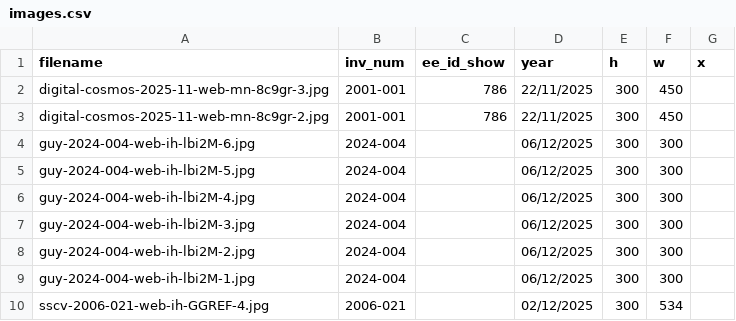
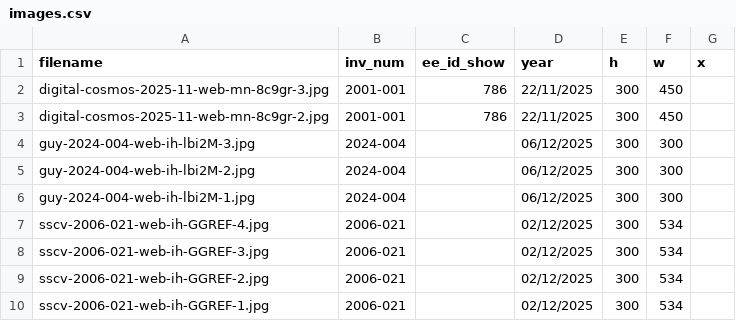
Before and after one commit to coryarcangel/coryarcangel.com, a CSV file: _data/images.csv, drawn as a sheet; only a part is shown; the shorter side is filled out with more unchanged rows; the diff names each change by its address in the sheet, - before the commit and + after, or states it on an @@ line.

Commit message:
Updates

```diff
--- a/_data/images.csv
+++ b/_data/images.csv
-row 4: guy-2024-004-web-ih-lbi2M-6.jpg | 2024-004 |  | 06/12/2025 | 300 | 300
-row 5: guy-2024-004-web-ih-lbi2M-5.jpg | 2024-004 |  | 06/12/2025 | 300 | 300
-row 6: guy-2024-004-web-ih-lbi2M-4.jpg | 2024-004 |  | 06/12/2025 | 300 | 300
```
